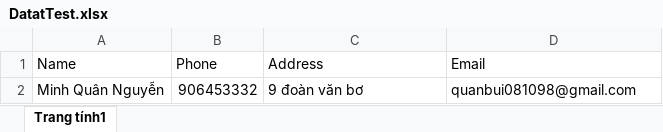
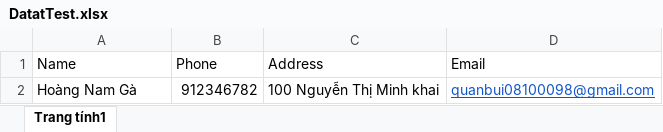
Before and after one commit to MinhQuann/UCRM_Process, an Excel workbook: Data/DatatTest.xlsx, sheet Trang tính1, drawn as a sheet; values as stored, in another font and other column widths than the file's, no borders; charts and pictures not drawn; removed rows and columns are numbered as before the commit, all else as after; the diff names each change by its address in the sheet, - before the commit and + after, or states it on an @@ line.

```diff
--- a/Data/DatatTest.xlsx (sheet Trang tính1)
+++ b/Data/DatatTest.xlsx (sheet Trang tính1)
-row 2: Minh Quân Nguyễn | 906453332 | 9 đoàn văn bơ | quanbui081098@gmail.com
+row 2: Hoàng Nam Gà | 912346782 | 100 Nguyễn Thị Minh khai | quanbui08100098@gmail.com
```
Also changed, not shown: charts or pictures, 22 other files.
